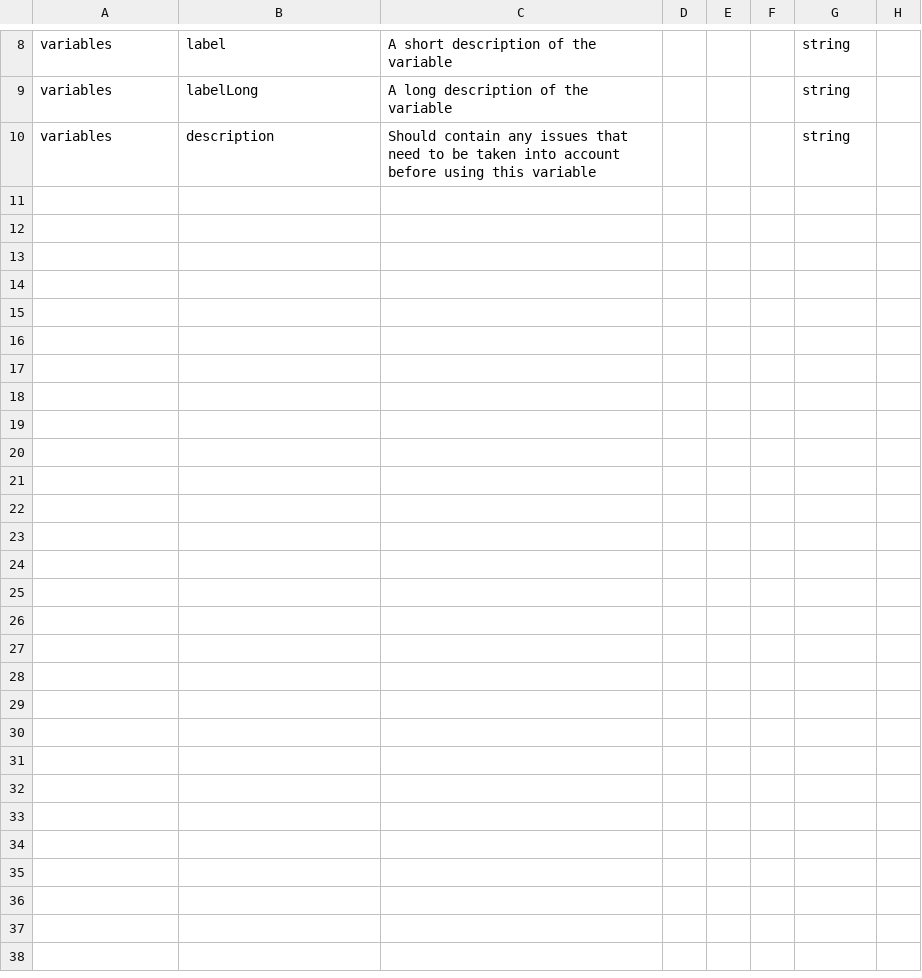
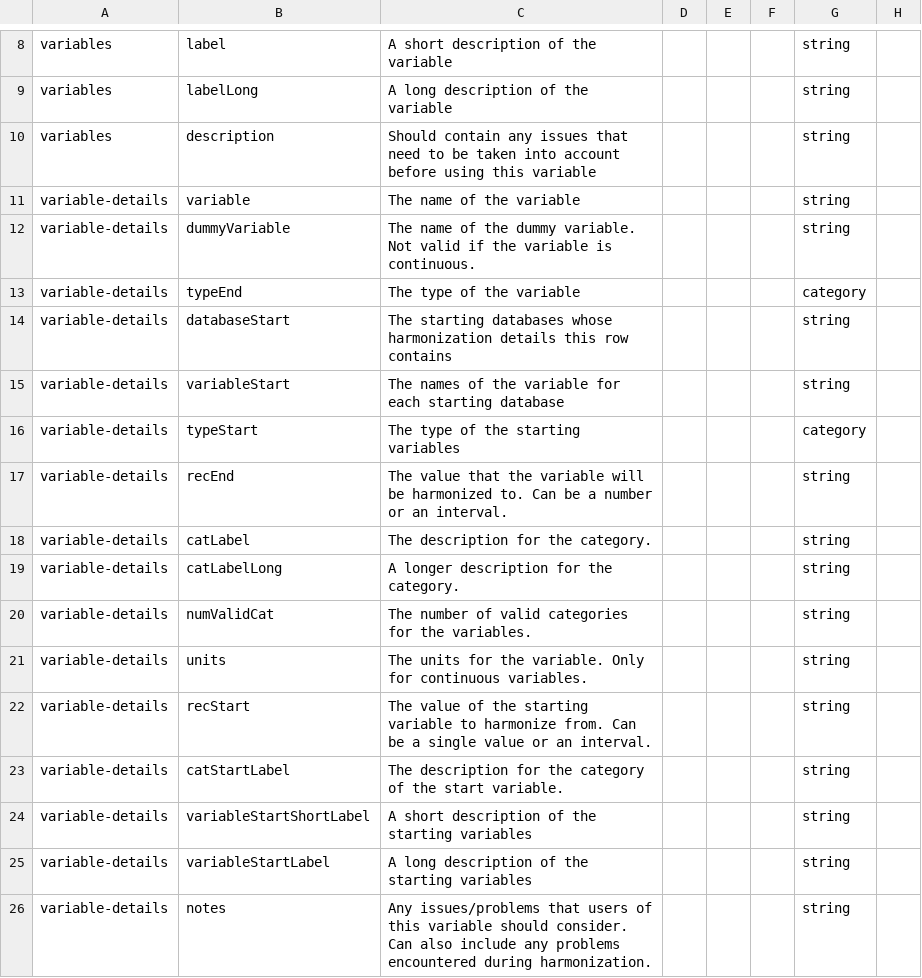
Before and after one commit to Big-Life-Lab/model-parameters, a CSV file: metadata/column-metadata.csv, drawn as a sheet; only a part is shown, gaps mark what is left out.

Commit message:
Added metadata for the variable details file

```diff
--- a/metadata/column-metadata.csv
+++ b/metadata/column-metadata.csv
@@ -10 +10,17 @@ variables,labelLong,A long description of the variable,,,,string,
 variables,description,Should contain any issues that need to be taken into account before using this variable,,,,string,
+variable-details,variable,The name of the variable,,,,string,
+variable-details,dummyVariable,The name of the dummy variable. Not valid if the variable is continuous.,,,,string,
+variable-details,typeEnd,The type of the variable,,,,category,
+variable-details,databaseStart,The starting databases whose harmonization details this row contains,,,,string,
+variable-details,variableStart,The names of the variable for each starting database,,,,string,
+variable-details,typeStart,The type of the starting variables,,,,category,
+variable-details,recEnd,The value that the variable will be harmonized to. Can be a number or an interval.,,,,string,
+variable-details,catLabel,The description for the category.,,,,string,
+variable-details,catLabelLong,A longer description for the category.,,,,string,
+variable-details,numValidCat,The number of valid categories for the variables.,,,,string,
+variable-details,units,The units for the variable. Only for continuous variables.,,,,string,
+variable-details,recStart,The value of the starting variable to harmonize from. Can be a single value or an interval.,,,,string,
+variable-details,catStartLabel,The description for the category of the start variable.,,,,string,
+variable-details,variableStartShortLabel,A short description of the starting variables,,,,string,
+variable-details,variableStartLabel,A long description of the starting variables,,,,string,
+variable-details,notes,Any issues/problems that users of this variable should consider. Can also include any problems encountered during harmonization.,,,,string,
```
Also changed, not shown: 2 other files.
